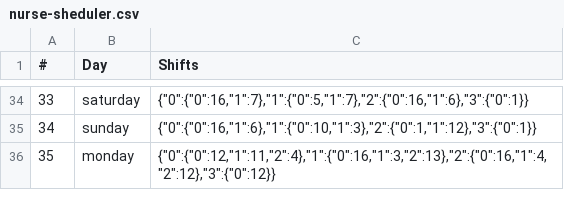
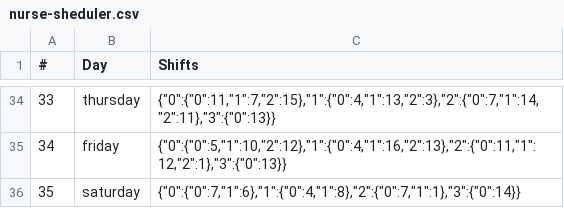
Before and after one commit to niedzielnyaniol/nurse-schedule-server, a CSV file: nurse-sheduler.csv, drawn as a sheet; only a part is shown, gaps mark what is left out; the diff covers the shown part only.

```diff
--- a/nurse-sheduler.csv
+++ b/nurse-sheduler.csv
@@ -34,3 +34,3 @@
-33;"saturday";"{""0"":{""0"":16,""1"":7},""1"":{""0"":5,""1"":7},""2"":{""0"":16,""1"":6},""3"":{""0"":1}}"
-34;"sunday";"{""0"":{""0"":16,""1"":6},""1"":{""0"":10,""1"":3},""2"":{""0"":1,""1"":12},""3"":{""0"":1}}"
-35;"monday";"{""0"":{""0"":12,""1"":11,""2"":4},""1"":{""0"":16,""1"":3,""2"":13},""2"":{""0"":16,""1"":4,""2"":12},""3"":{""0"":12}}"
+33;"thursday";"{""0"":{""0"":11,""1"":7,""2"":15},""1"":{""0"":4,""1"":13,""2"":3},""2"":{""0"":7,""1"":14,""2"":11},""3"":{""0"":13}}"
+34;"friday";"{""0"":{""0"":5,""1"":10,""2"":12},""1"":{""0"":4,""1"":16,""2"":13},""2"":{""0"":11,""1"":12,""2"":1},""3"":{""0"":13}}"
+35;"saturday";"{""0"":{""0"":7,""1"":6},""1"":{""0"":4,""1"":8},""2"":{""0"":7,""1"":1},""3"":{""0"":14}}"
```
Also changed, not shown: 64 edited cells elsewhere in this file, 3 other files.
